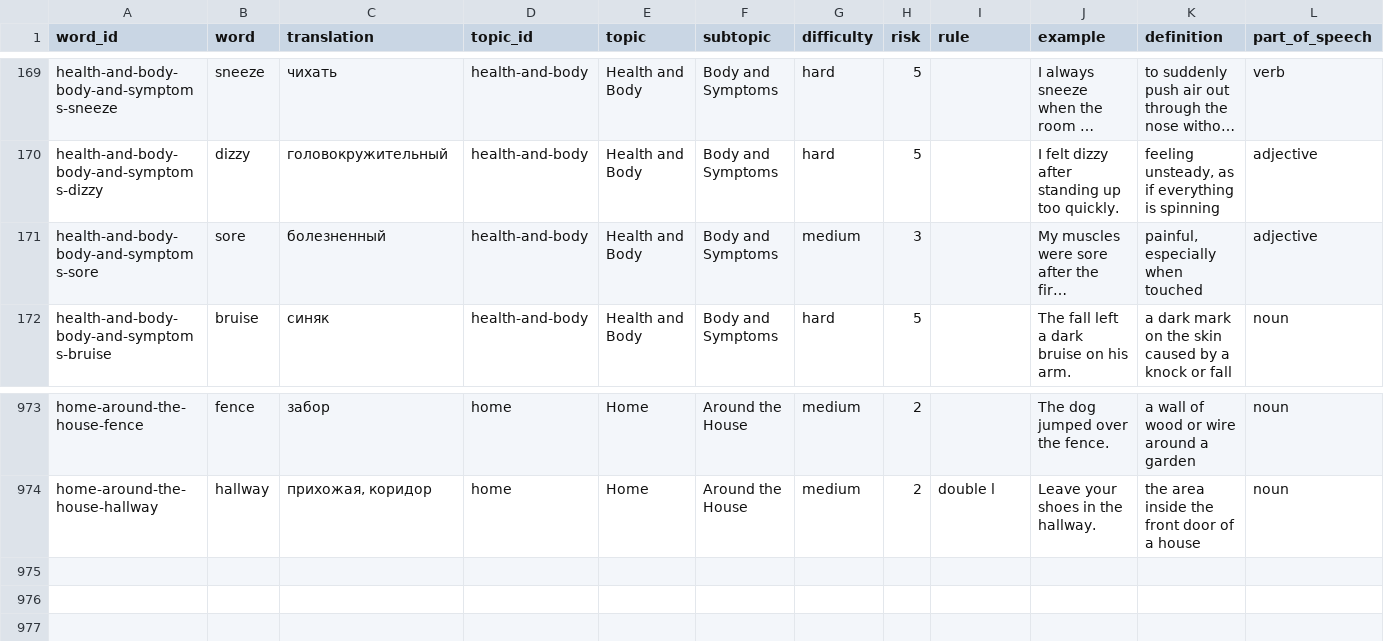
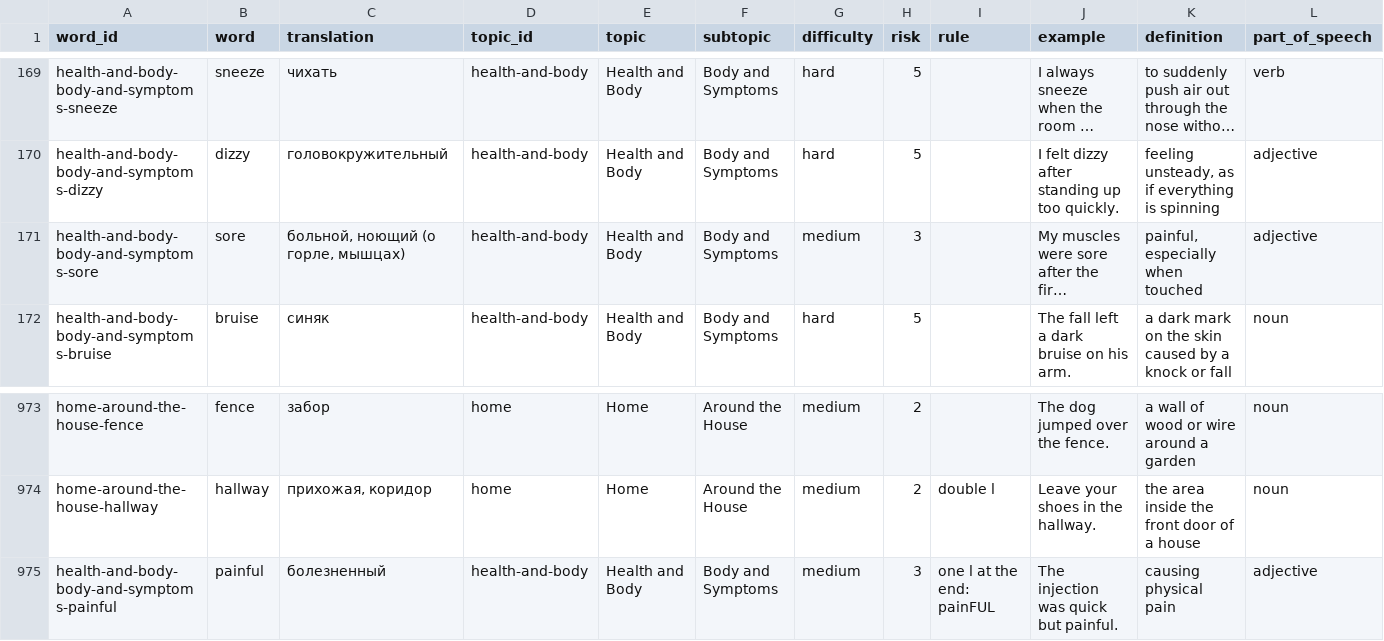
Before and after one commit to doton4ik/spell-sprint, a CSV file: src/data/spell-sprint-built-in-library.csv, drawn as a sheet; only a part is shown, gaps mark what is left out; long unchanged cells end in …; rows hold the shown columns only; the diff names each change by its address in the sheet, - before the commit and + after, or states it on an @@ line.

```diff
--- a/src/data/spell-sprint-built-in-library.csv
+++ b/src/data/spell-sprint-built-in-library.csv
-C171 (translation): болезненный
+C171 (translation): больной, ноющий (о горле, мышцах)
+row 975: health-and-body-body-and-symptoms-painful | painful | болезненный | health-and-body | Health and Body | Body and Symptoms | medium | 3 | one l at the end: painFUL | The injection was quick but painful. | causing physical pain | adjective
```
Also changed, not shown: 4 other files.
